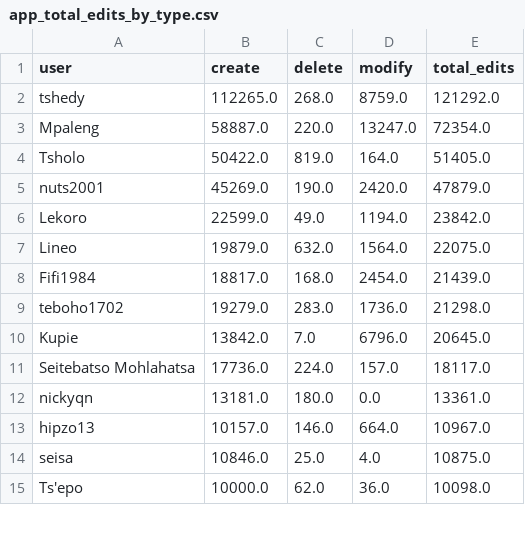
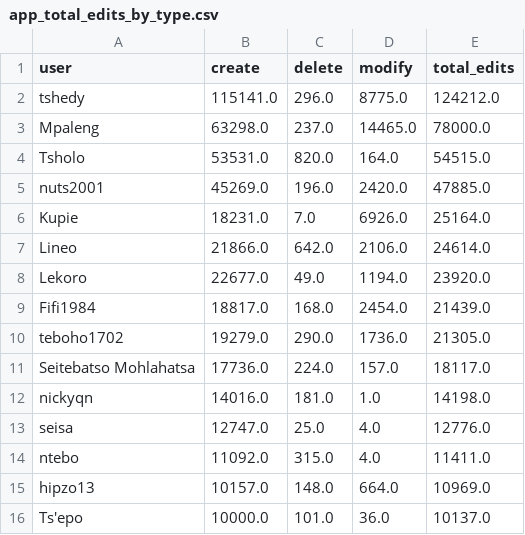
Before and after one commit to rustyb/osm-meta-util, a CSV file: app_total_edits_by_type.csv, drawn as a sheet; only a part is shown; the diff covers the shown part only.

```diff
--- a/app_total_edits_by_type.csv
+++ b/app_total_edits_by_type.csv
@@ -1,15 +1,16 @@
 user,create,delete,modify,total_edits
-tshedy,112265.0,268.0,8759.0,121292.0
-Mpaleng,58887.0,220.0,13247.0,72354.0
-Tsholo,50422.0,819.0,164.0,51405.0
-nuts2001,45269.0,190.0,2420.0,47879.0
-Lekoro,22599.0,49.0,1194.0,23842.0
-Lineo,19879.0,632.0,1564.0,22075.0
+tshedy,115141.0,296.0,8775.0,124212.0
+Mpaleng,63298.0,237.0,14465.0,78000.0
+Tsholo,53531.0,820.0,164.0,54515.0
+nuts2001,45269.0,196.0,2420.0,47885.0
+Kupie,18231.0,7.0,6926.0,25164.0
+Lineo,21866.0,642.0,2106.0,24614.0
+Lekoro,22677.0,49.0,1194.0,23920.0
 Fifi1984,18817.0,168.0,2454.0,21439.0
-teboho1702,19279.0,283.0,1736.0,21298.0
-Kupie,13842.0,7.0,6796.0,20645.0
+teboho1702,19279.0,290.0,1736.0,21305.0
 Seitebatso Mohlahatsa,17736.0,224.0,157.0,18117.0
-nickyqn,13181.0,180.0,0.0,13361.0
-hipzo13,10157.0,146.0,664.0,10967.0
-seisa,10846.0,25.0,4.0,10875.0
-Ts'epo,10000.0,62.0,36.0,10098.0
+nickyqn,14016.0,181.0,1.0,14198.0
+seisa,12747.0,25.0,4.0,12776.0
+ntebo,11092.0,315.0,4.0,11411.0
+hipzo13,10157.0,148.0,664.0,10969.0
+Ts'epo,10000.0,101.0,36.0,10137.0
```
Also changed, not shown: 4 added rows, 2 removed rows and 13 edited cells elsewhere in this file, csv/district_rannking.csv, data/lesotho/app_unames.csv, 5 other files.
